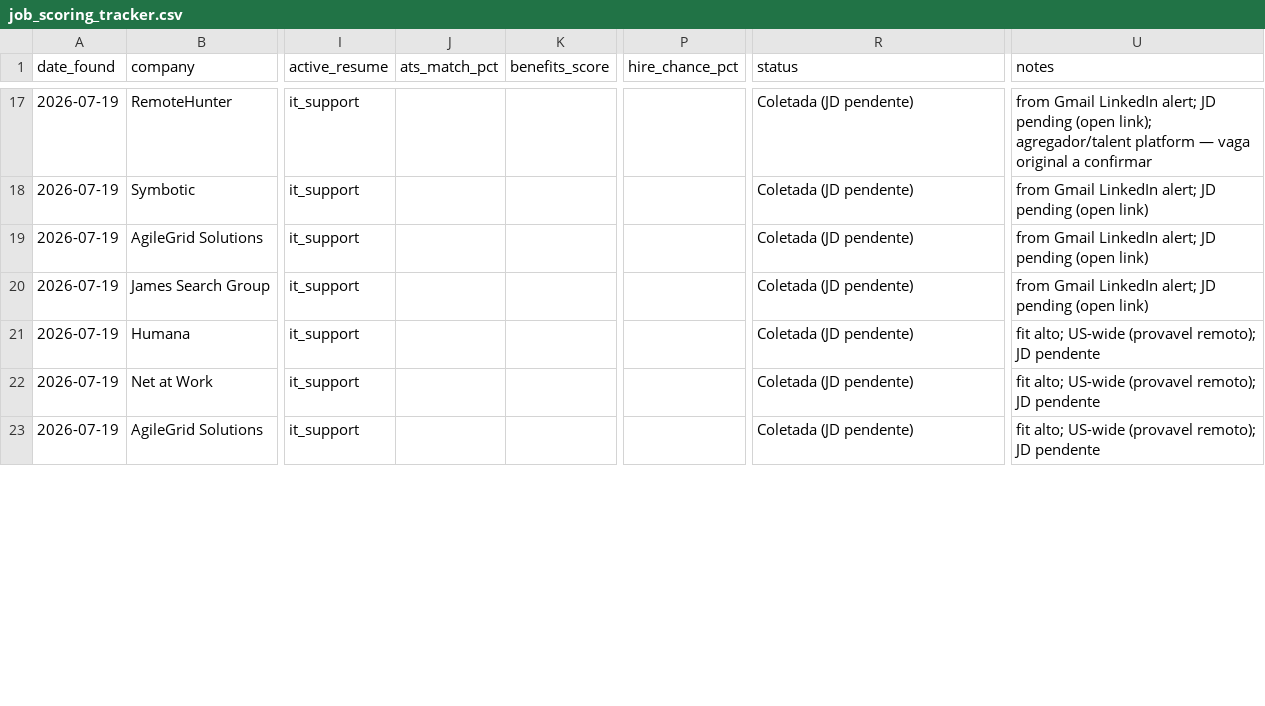
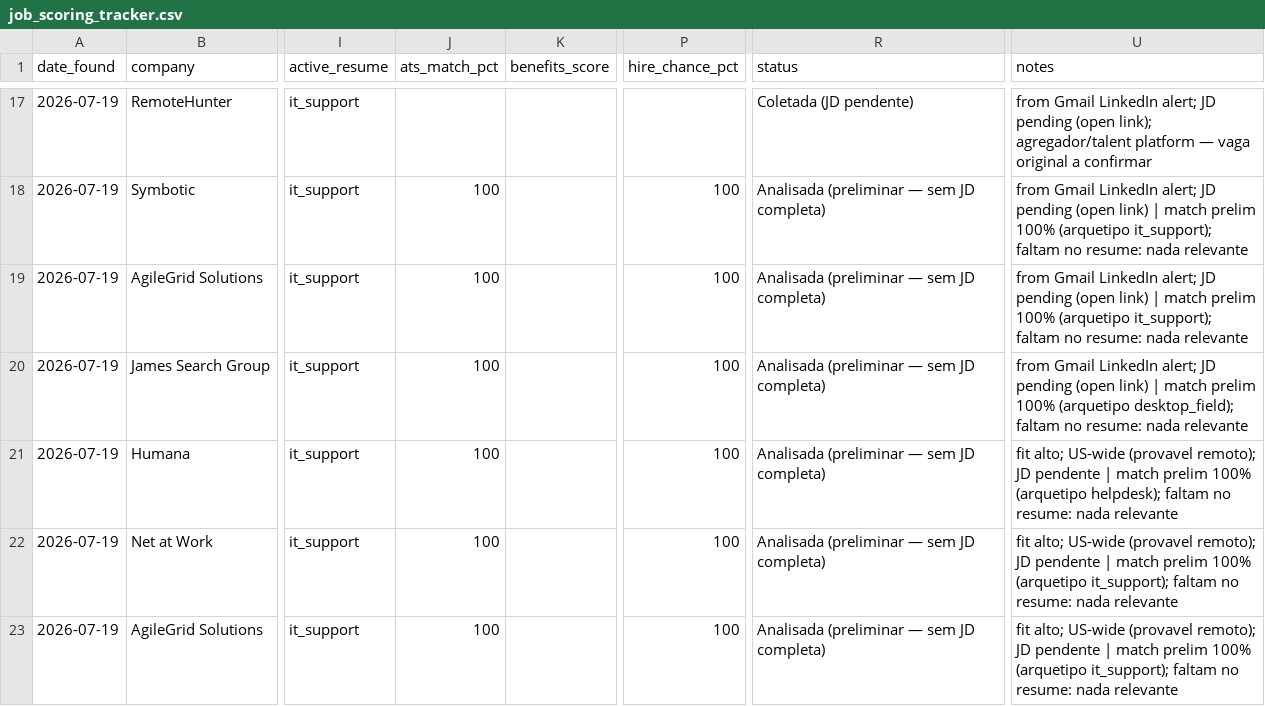
Before and after one commit to brucedsny/job-agent, a CSV file: data/job_scoring_tracker.csv, drawn as a sheet; only a part is shown, gaps mark what is left out; the diff covers the shown part only; the diff names each change by its address in the sheet, - before the commit and + after, or states it on an @@ line.

```diff
--- a/data/job_scoring_tracker.csv
+++ b/data/job_scoring_tracker.csv
-J18:J23 (ats_match_pct): (empty)
+J18:J23 (ats_match_pct): 100
-P18:P23 (hire_chance_pct): (empty)
+P18:P23 (hire_chance_pct): 100
-R18:R23 (status): Coletada (JD pendente)
+R18:R23 (status): Analisada (preliminar — sem JD completa)
-U18:U19 (notes): …(open link)
+U18:U19 (notes): …(open link) | match prelim 100% (arquetipo it_support); faltam no resume: nada relevante
-U20 (notes): …(open link)
+U20 (notes): …(open link) | match prelim 100% (arquetipo desktop_field); faltam no resume: nada relevante
-U21 (notes): …JD pendente
+U21 (notes): …JD pendente | match prelim 100% (arquetipo helpdesk); faltam no resume: nada relevante
-U22:U23 (notes): …JD pendente
+U22:U23 (notes): …JD pendente | match prelim 100% (arquetipo it_support); faltam no resume: nada relevante
```
Also changed, not shown: 118 edited cells elsewhere in this file, 4 other files.
